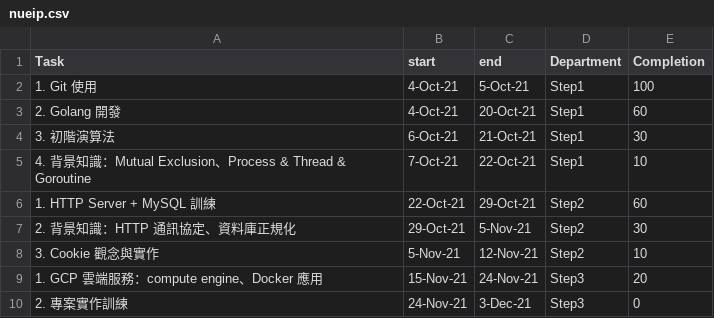
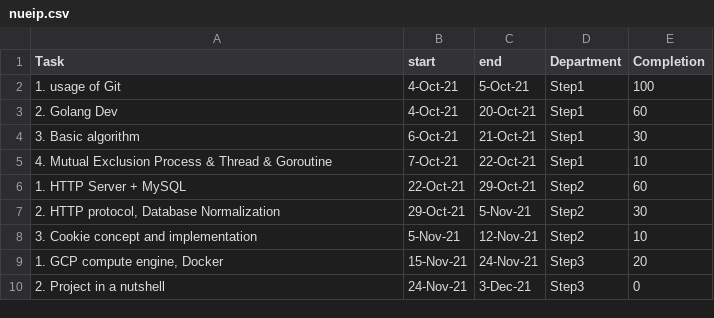
Before and after one commit to Rmj009/self_intro, a CSV file: nueip.csv, drawn as a sheet.

```diff
--- a/nueip.csv
+++ b/nueip.csv
@@ -1,10 +1,10 @@
 Task,start,end,Department,Completion
-1. Git 使用,4-Oct-21,5-Oct-21,Step1,100
-2. Golang 開發,4-Oct-21,20-Oct-21,Step1,60
-3. 初階演算法,6-Oct-21,21-Oct-21,Step1,30
-4. 背景知識：Mutual Exclusion、Process & Thread & Goroutine,7-Oct-21,22-Oct-21,Step1,10
-1. HTTP Server + MySQL 訓練,22-Oct-21,29-Oct-21,Step2,60
-2. 背景知識：HTTP 通訊協定、資料庫正規化,29-Oct-21,5-Nov-21,Step2,30
-3. Cookie 觀念與實作,5-Nov-21,12-Nov-21,Step2,10
-1. GCP 雲端服務：compute engine、Docker 應用,15-Nov-21,24-Nov-21,Step3,20
-2. 專案實作訓練,24-Nov-21,3-Dec-21,Step3,0
+1. usage of Git,4-Oct-21,5-Oct-21,Step1,100
+2. Golang Dev,4-Oct-21,20-Oct-21,Step1,60
+3. Basic algorithm,6-Oct-21,21-Oct-21,Step1,30
+4. Mutual Exclusion Process & Thread & Goroutine,7-Oct-21,22-Oct-21,Step1,10
+1. HTTP Server + MySQL,22-Oct-21,29-Oct-21,Step2,60
+"2. HTTP protocol, Database Normalization",29-Oct-21,5-Nov-21,Step2,30
+3. Cookie concept and implementation,5-Nov-21,12-Nov-21,Step2,10
+"1. GCP compute engine, Docker",15-Nov-21,24-Nov-21,Step3,20
+2. Project in a nutshell,24-Nov-21,3-Dec-21,Step3,0
```
Also changed, not shown: 1 other file.
